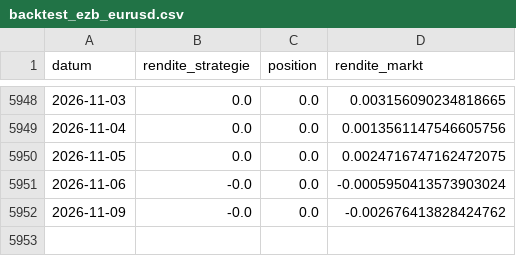
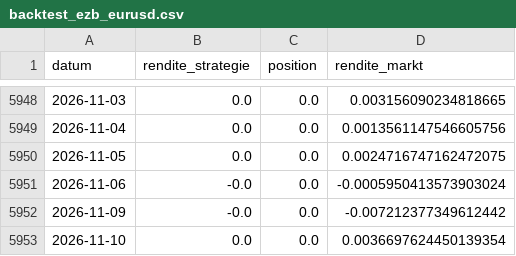
Before and after one commit to Darios-CK/quant-assistance, a CSV file: reports/auto/backtest_ezb_eurusd.csv, drawn as a sheet; only a part is shown, gaps mark what is left out.

```diff
--- a/reports/auto/backtest_ezb_eurusd.csv
+++ b/reports/auto/backtest_ezb_eurusd.csv
@@ -5951,2 +5951,3 @@ datum,rendite_strategie,position,rendite_markt
 2026-11-06,-0.0,0.0,-0.0005950413573903024
-2026-11-09,-0.0,0.0,-0.002676413828424762
+2026-11-09,-0.0,0.0,-0.007212377349612442
+2026-11-10,0.0,0.0,0.0036697624450139354
```
Also changed, not shown: reports/auto/backtest_trend_dax.csv, reports/auto/earnings_bigtech.csv, 19 other files.
